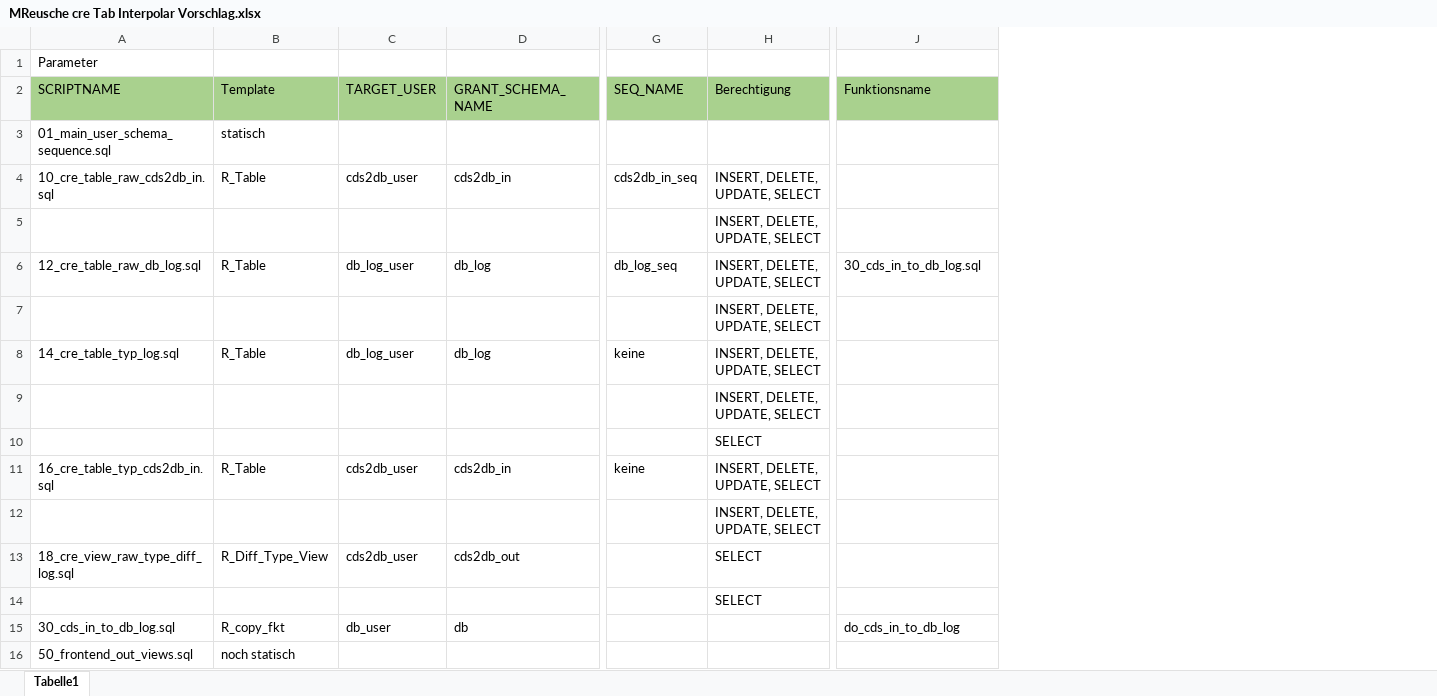
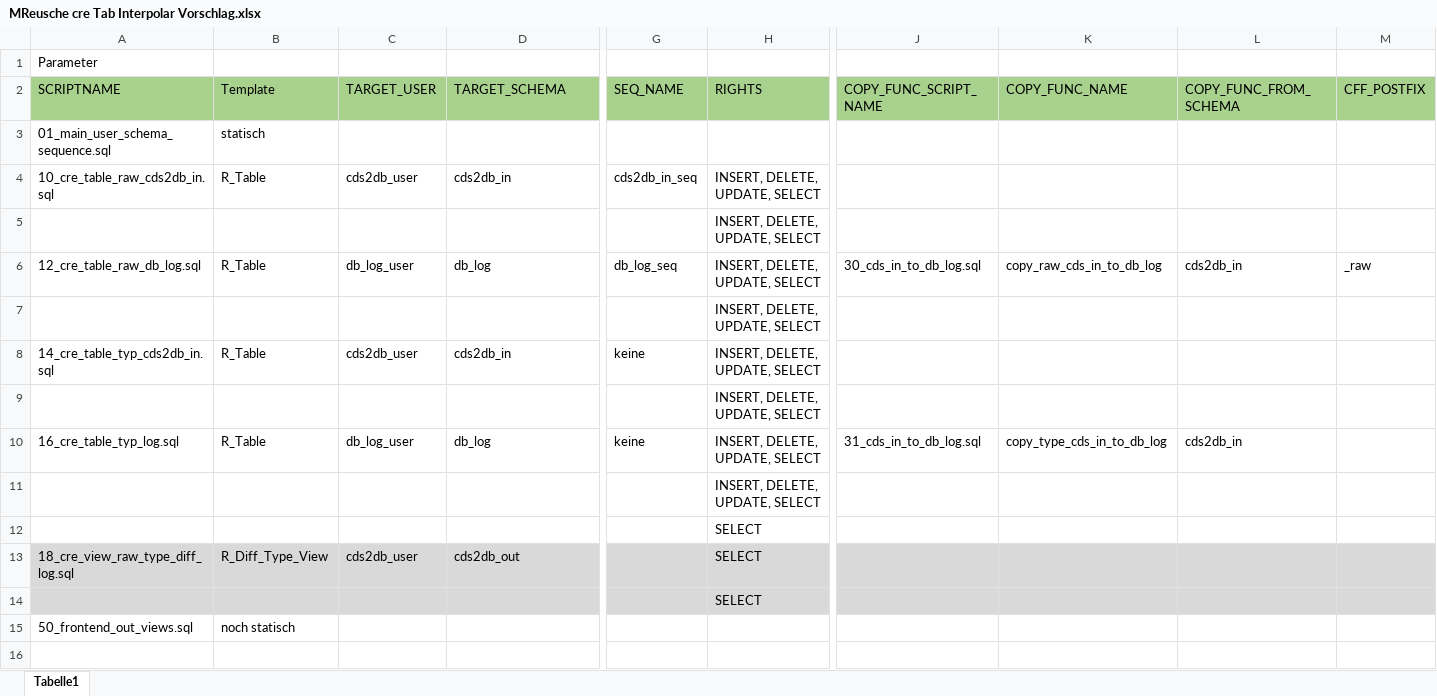
Before and after one commit to medizininformatik-initiative/INTERPOLAR, an Excel workbook: Postgres-cds_hub/init/template/MReusche cre Tab Interpolar Vorschlag.xlsx, sheet Tabelle1, drawn as a sheet; only a part is shown, gaps mark what is left out; values as stored, in another font and other column widths than the file's, no borders; removed rows and columns are numbered as before the commit, all else as after; rows hold the shown columns only; the diff covers the shown part only; the diff names each change by its address in the sheet, - before the commit and + after, or states it on an @@ line.

Commit message:
copy function template and more items in the excel table zu generate, add the rights to grant

```diff
--- a/Postgres-cds_hub/init/template/MReusche cre Tab Interpolar Vorschlag.xlsx (sheet Tabelle1)
+++ b/Postgres-cds_hub/init/template/MReusche cre Tab Interpolar Vorschlag.xlsx (sheet Tabelle1)
+column K (COPY_FUNC_NAME), row 6: copy_raw_cds_in_to_db_log; row 10: copy_type_cds_in_to_db_log
+column L (COPY_FUNC_FROM_SCHEMA), row 6: cds2db_in; row 10: cds2db_in
+column M (CFF_POSTFIX), row 6: _raw
-D2: GRANT_SCHEMA_NAME
+D2: TARGET_SCHEMA
-H2: Berechtigung
+H2: RIGHTS
-J2: Funktionsname
+J2: COPY_FUNC_SCRIPT_NAME
+row 8: 14_cre_table_typ_cds2db_in.sql | R_Table | cds2db_user | cds2db_in | keine | INSERT, DELETE, UPDATE, SELECT
@@ row 12 moved to row 9: INSERT, DELETE, UPDATE, SELECT @@
-A10 (SCRIPTNAME): 14_cre_table_typ_log.sql
+A10 (SCRIPTNAME): 16_cre_table_typ_log.sql
-J10 (COPY_FUNC_SCRIPT_NAME): (empty)
+J10 (COPY_FUNC_SCRIPT_NAME): 31_cds_in_to_db_log.sql
-row 11: 16_cre_table_typ_cds2db_in.sql | R_Table | cds2db_user | cds2db_in | keine | INSERT, DELETE, UPDATE, SELECT
-A13:J14 fill: none
+A13:J14 fill: #D9D9D9
-row 15: 30_cds_in_to_db_log.sql | R_copy_fkt | db_user | db |  |  | do_cds_in_to_db_log
```
Also changed, not shown: cell formats elsewhere in this sheet, formulas that keep their value, 2 other files.
